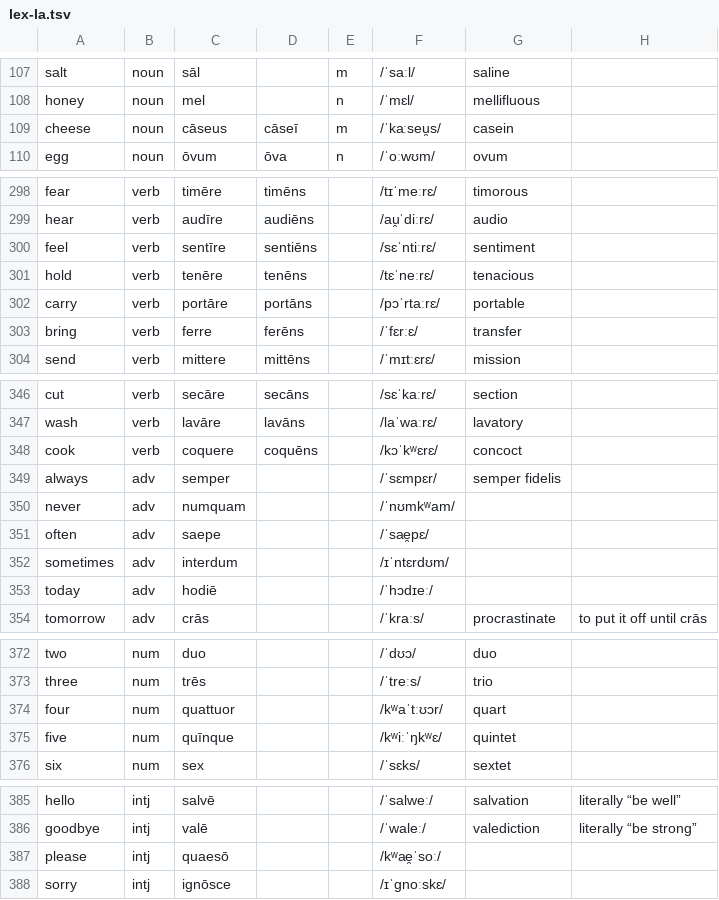
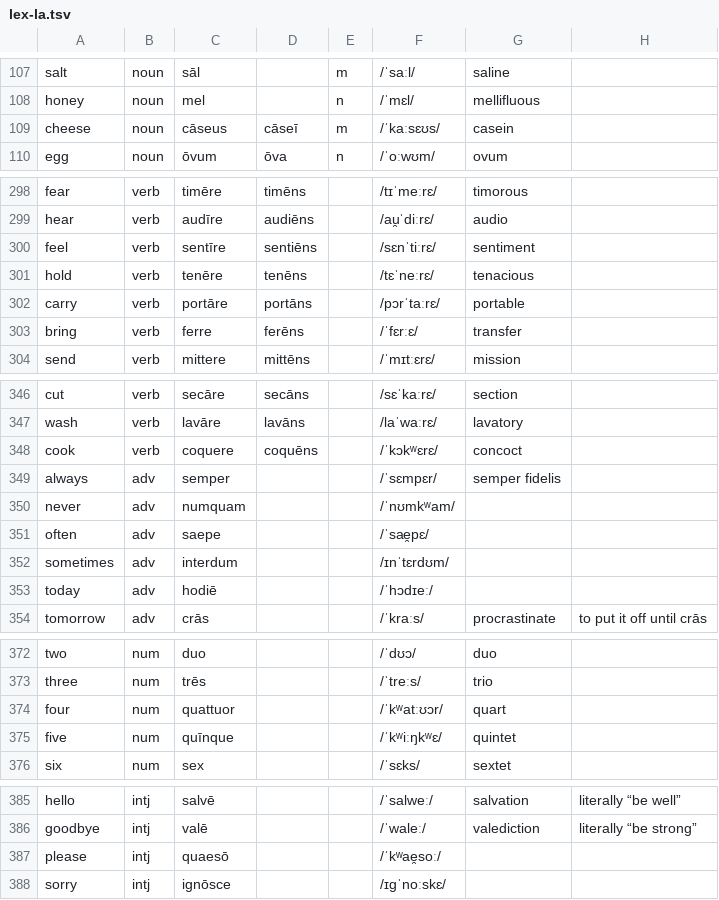
Before and after one commit to quiquae/weft, a TSV file: tools/seed/lex-la.tsv, drawn as a sheet; only a part is shown, gaps mark what is left out; the diff covers the shown part only.

```diff
--- a/tools/seed/lex-la.tsv
+++ b/tools/seed/lex-la.tsv
@@ -108,3 +108,3 @@ salt	noun	sāl		m	/ˈsaːl/	saline
 honey	noun	mel		n	/ˈmɛl/	mellifluous	
-cheese	noun	cāseus	cāseī	m	/ˈkaːseu̯s/	casein	
+cheese	noun	cāseus	cāseī	m	/ˈkaːsɛʊs/	casein	
 egg	noun	ōvum	ōva	n	/ˈoːwʊm/	ovum	
@@ -299,5 +299,5 @@ fear	verb	timēre	timēns		/tɪˈmeːrɛ/	timorous
 hear	verb	audīre	audiēns		/au̯ˈdiːrɛ/	audio	
-feel	verb	sentīre	sentiēns		/sɛˈntiːrɛ/	sentiment	
+feel	verb	sentīre	sentiēns		/sɛnˈtiːrɛ/	sentiment	
 hold	verb	tenēre	tenēns		/tɛˈneːrɛ/	tenacious	
-carry	verb	portāre	portāns		/pɔˈrtaːrɛ/	portable	
+carry	verb	portāre	portāns		/pɔrˈtaːrɛ/	portable	
 bring	verb	ferre	ferēns		/ˈfɛrːɛ/	transfer	
@@ -347,3 +347,3 @@ cut	verb	secāre	secāns		/sɛˈkaːrɛ/	section
 wash	verb	lavāre	lavāns		/laˈwaːrɛ/	lavatory	
-cook	verb	coquere	coquēns		/kɔˈkʷɛrɛ/	concoct	
+cook	verb	coquere	coquēns		/ˈkɔkʷɛrɛ/	concoct	
 always	adv	semper			/ˈsɛmpɛr/	semper fidelis	
@@ -351,3 +351,3 @@ never	adv	numquam			/ˈnʊmkʷam/
 often	adv	saepe			/ˈsae̯pɛ/		
-sometimes	adv	interdum			/ɪˈntɛrdʊm/		
+sometimes	adv	interdum			/ɪnˈtɛrdʊm/		
 today	adv	hodiē			/ˈhɔdɪeː/		
@@ -373,4 +373,4 @@ two	num	duo			/ˈdʊɔ/	duo
 three	num	trēs			/ˈtreːs/	trio	
-four	num	quattuor			/kʷaˈtːʊɔr/	quart	
-five	num	quīnque			/kʷiːˈŋkʷɛ/	quintet	
+four	num	quattuor			/ˈkʷatːʊɔr/	quart	
+five	num	quīnque			/ˈkʷiːŋkʷɛ/	quintet	
 six	num	sex			/ˈsɛks/	sextet	
@@ -386,3 +386,3 @@ hello	intj	salvē			/ˈsalweː/	salvation	literally “be well”
 goodbye	intj	valē			/ˈwaleː/	valediction	literally “be strong”
-please	intj	quaesō			/kʷae̯ˈsoː/		
-sorry	intj	ignōsce			/ɪˈɡnoːskɛ/		
+please	intj	quaesō			/ˈkʷae̯soː/		
+sorry	intj	ignōsce			/ɪɡˈnoːskɛ/		
```
Also changed, not shown: 21 edited cells elsewhere in this file, 6 other files.
